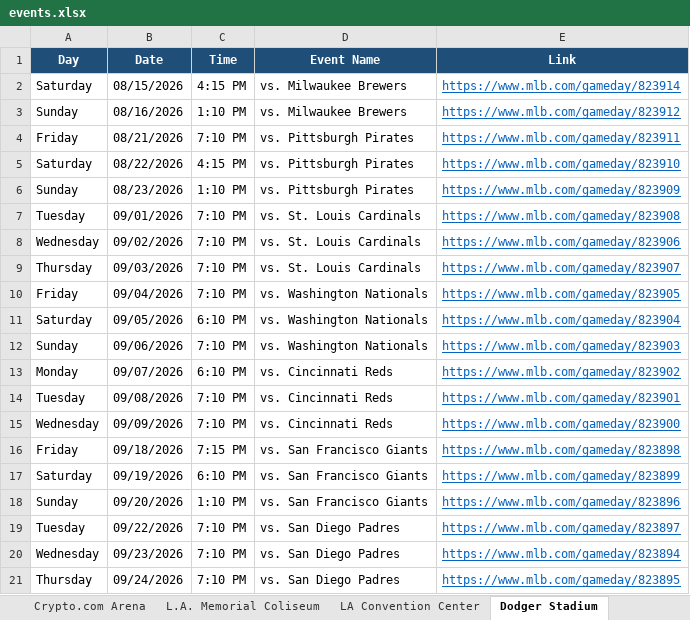
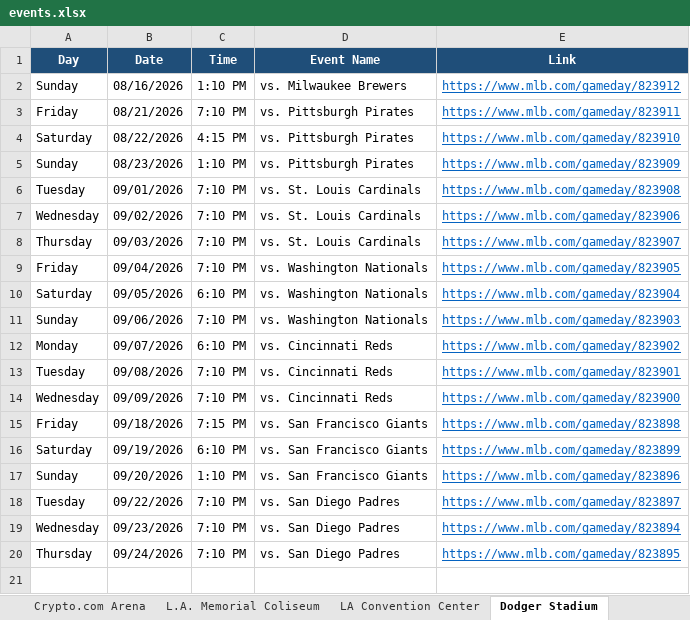
Before and after one commit to hannahlee-vzw/southern_california_events, an Excel workbook: docs/events.xlsx, sheet Dodger Stadium, drawn as a sheet; values as stored, in another font and other column widths than the file's, no borders; the diff names each change by its address in the sheet, - before the commit and + after, or states it on an @@ line.

```diff
--- a/docs/events.xlsx (sheet Dodger Stadium)
+++ b/docs/events.xlsx (sheet Dodger Stadium)
-row 2: Saturday | 08/15/2026 | 4:15 PM | vs. Milwaukee Brewers | https://www.mlb.com/gameday/823914
```
Also changed, not shown: sheet Past Events, sheet Rose Bowl Stadium, sheet SoFi Stadium, sheet Hollywood Bowl, sheet Intuit Dome, sheet LA Convention Center, 1 more sheet, 3 other files.
